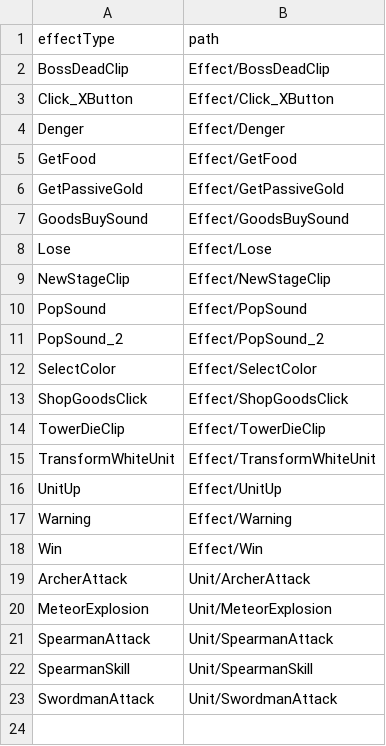
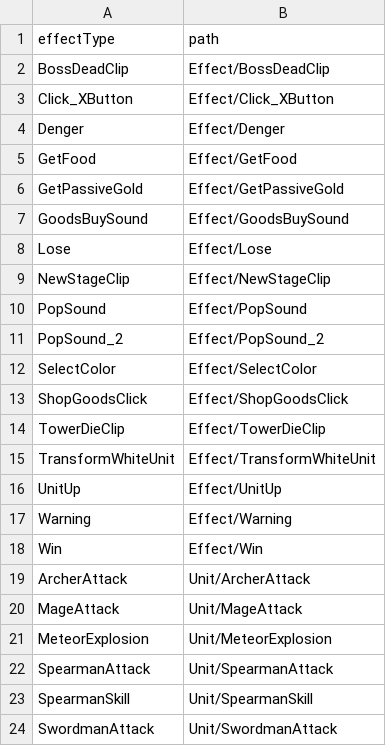
Before and after one commit to Penguin-God/TowerDefenseGame, a CSV file: Assets/0_Multi/Resources/Data/SoundData/EffectSoundData.csv, drawn as a sheet; the diff names each change by its address in the sheet, - before the commit and + after, or states it on an @@ line.

Commit message:
Sound Data 추가

```diff
--- a/Assets/0_Multi/Resources/Data/SoundData/EffectSoundData.csv
+++ b/Assets/0_Multi/Resources/Data/SoundData/EffectSoundData.csv
+row 20: MageAttack | Unit/MageAttack
```
Also changed, not shown: 11 other files.
